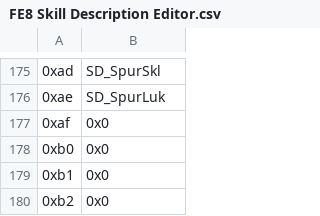
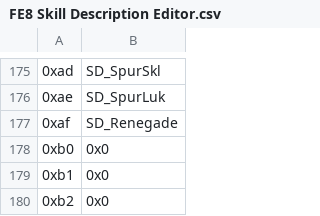
Before and after one commit to LNB2017/Tower-Defense-II, a CSV file: Tables/FE8 Nightmare modules/FE8 Skill Description Editor.csv, drawn as a sheet; only a part is shown, gaps mark what is left out; the diff names each change by its address in the sheet, - before the commit and + after, or states it on an @@ line.

Commit message:
renegade icon/desc fix

```diff
--- a/Tables/FE8 Nightmare modules/FE8 Skill Description Editor.csv
+++ b/Tables/FE8 Nightmare modules/FE8 Skill Description Editor.csv
-B177: 0x0
+B177: SD_Renegade
```
Also changed, not shown: 4 other files.
